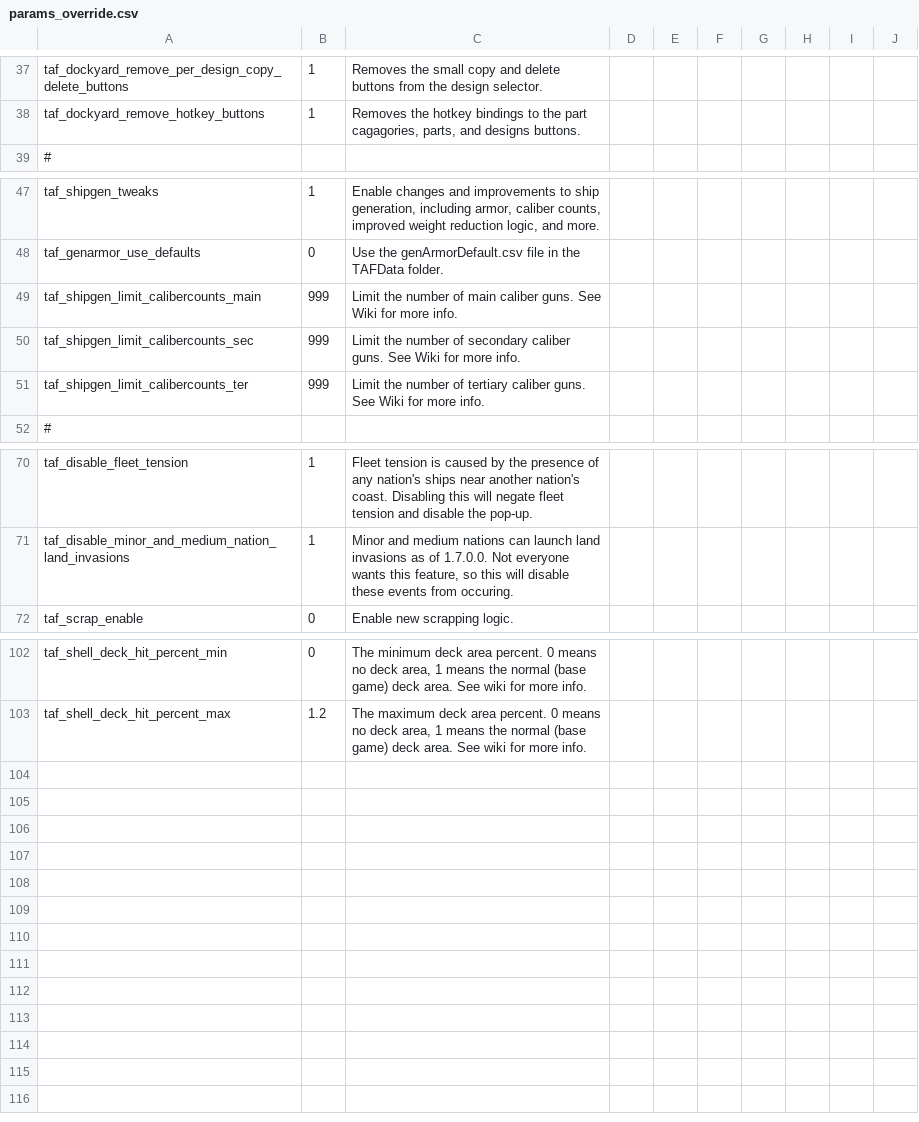
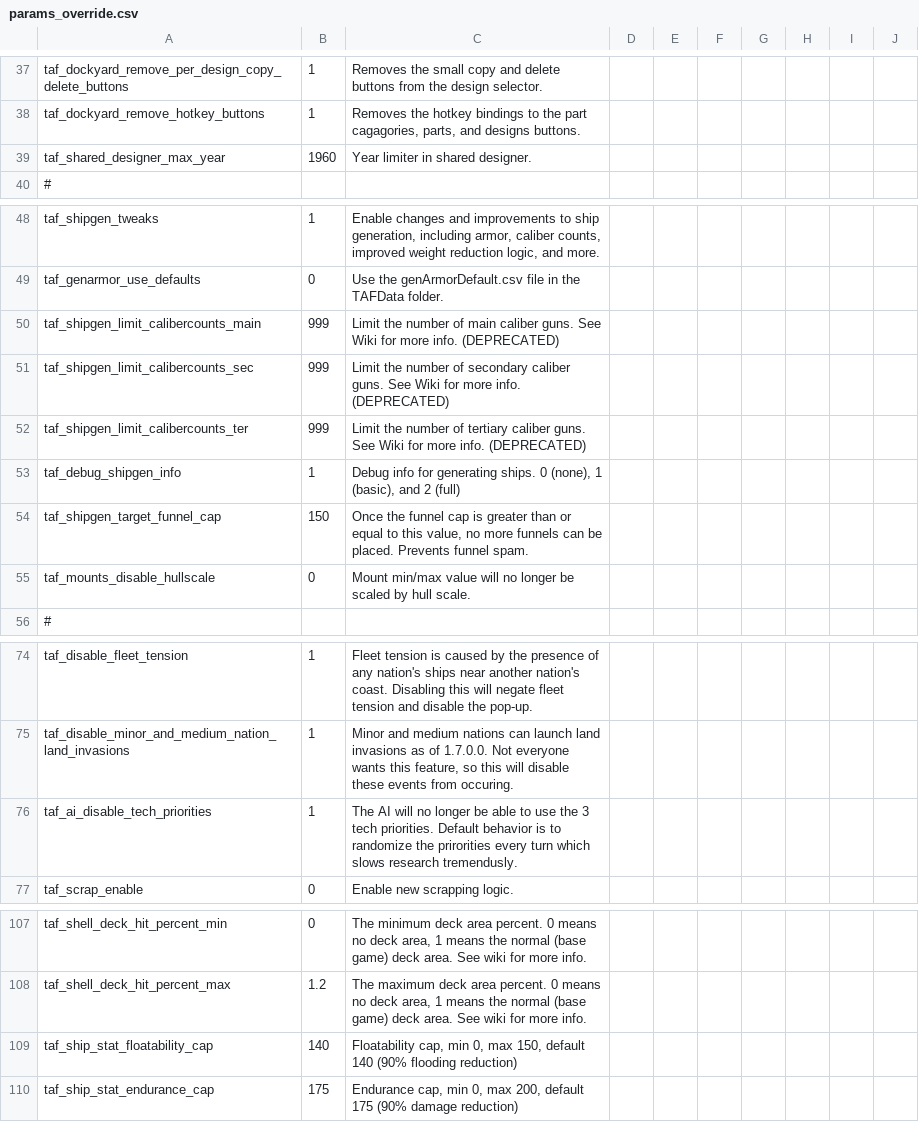
Before and after one commit to DukeDagor/UADRealismDIP, a CSV file: TweaksAndFixes/Default_Files/TAF_Files/params_override.csv, drawn as a sheet; only a part is shown, gaps mark what is left out.

Commit message:
Add new params

```diff
--- a/TweaksAndFixes/Default_Files/TAF_Files/params_override.csv
+++ b/TweaksAndFixes/Default_Files/TAF_Files/params_override.csv
@@ -38,2 +38,3 @@ taf_dockyard_remove_per_design_copy_delete_buttons,1,Removes the small copy and
 taf_dockyard_remove_hotkey_buttons,1,"Removes the hotkey bindings to the part cagagories, parts, and designs buttons. ",,,,,,,
+taf_shared_designer_max_year,1960,Year limiter in shared designer.,,,,,,,
 #,,,,,,,,,
@@ -48,5 +49,8 @@ taf_shipgen_tweaks,1,"Enable changes and improvements to ship generation, includ
 taf_genarmor_use_defaults,0,Use the genArmorDefault.csv file in the TAFData folder.,,,,,,,
-taf_shipgen_limit_calibercounts_main,999,Limit the number of main caliber guns. See Wiki for more info.,,,,,,,
-taf_shipgen_limit_calibercounts_sec,999,Limit the number of secondary caliber guns. See Wiki for more info.,,,,,,,
-taf_shipgen_limit_calibercounts_ter,999,Limit the number of tertiary caliber guns. See Wiki for more info.,,,,,,,
+taf_shipgen_limit_calibercounts_main,999,Limit the number of main caliber guns. See Wiki for more info. (DEPRECATED),,,,,,,
+taf_shipgen_limit_calibercounts_sec,999,Limit the number of secondary caliber guns. See Wiki for more info. (DEPRECATED),,,,,,,
+taf_shipgen_limit_calibercounts_ter,999,Limit the number of tertiary caliber guns. See Wiki for more info. (DEPRECATED),,,,,,,
+taf_debug_shipgen_info,1,"Debug info for generating ships. 0 (none), 1 (basic), and 2 (full)",,,,,,,
+taf_shipgen_target_funnel_cap,150,"Once the funnel cap is greater than or equal to this value, no more funnels can be placed. Prevents funnel spam.",,,,,,,
+taf_mounts_disable_hullscale,0,Mount min/max value will no longer be scaled by hull scale.,,,,,,,
 #,,,,,,,,,
@@ -71,2 +75,3 @@ taf_disable_fleet_tension,1,Fleet tension is caused by the presence of any natio
 taf_disable_minor_and_medium_nation_land_invasions,1,"Minor and medium nations can launch land invasions as of 1.7.0.0. Not everyone wants this feature, so this will disable these events from occuring.",,,,,,,
+taf_ai_disable_tech_priorities,1,The AI will no longer be able to use the 3 tech priorities. Default behavior is to randomize the prirorities every turn which slows research tremendusly.,,,,,,,
 taf_scrap_enable,0,Enable new scrapping logic.,,,,,,,
@@ -103 +108,3 @@ taf_shell_deck_hit_percent_min,0,"The minimum deck area percent. 0 means no deck
 taf_shell_deck_hit_percent_max,1.2,"The maximum deck area percent. 0 means no deck area, 1 means the normal (base game) deck area. See wiki for more info.",,,,,,,
+taf_ship_stat_floatability_cap,140,"Floatability cap, min 0, max 150, default 140 (90% flooding reduction)",,,,,,,
+taf_ship_stat_endurance_cap,175,"Endurance cap, min 0, max 200, default 175 (90% damage reduction)",,,,,,,
```
